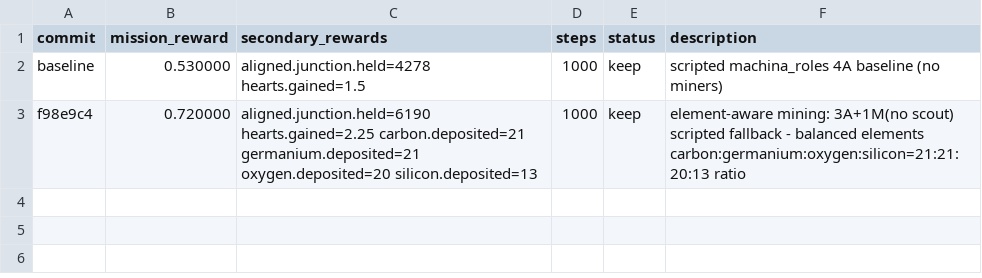
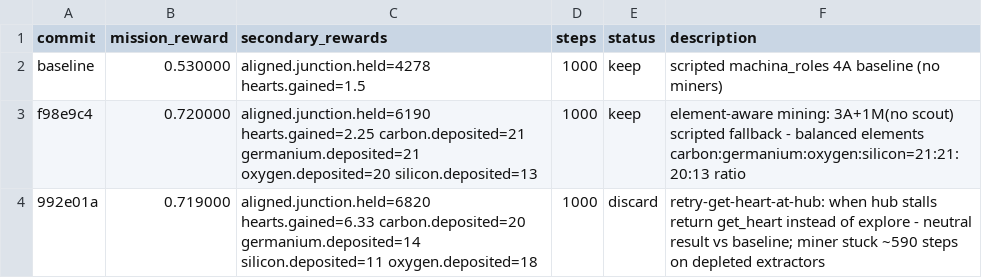
Before and after one commit to SolbiatiAlessandro/cogames, a TSV file: docs/results_autoresearch_issue24_balanced_mining_strategy.tsv, drawn as a sheet.

```diff
--- a/docs/results_autoresearch_issue24_balanced_mining_strategy.tsv
+++ b/docs/results_autoresearch_issue24_balanced_mining_strategy.tsv
@@ -3 +3,2 @@ baseline	0.530000	aligned.junction.held=4278 hearts.gained=1.5	1000	keep	scripte
 f98e9c4	0.720000	aligned.junction.held=6190 hearts.gained=2.25 carbon.deposited=21 germanium.deposited=21 oxygen.deposited=20 silicon.deposited=13	1000	keep	element-aware mining: 3A+1M(no scout) scripted fallback - balanced elements carbon:germanium:oxygen:silicon=21:21:20:13 ratio
+992e01a	0.719000	aligned.junction.held=6820 hearts.gained=6.33 carbon.deposited=20 germanium.deposited=14 silicon.deposited=11 oxygen.deposited=18	1000	discard	retry-get-heart-at-hub: when hub stalls return get_heart instead of explore - neutral result vs baseline; miner stuck ~590 steps on depleted extractors
```
Also changed, not shown: 2 other files.
